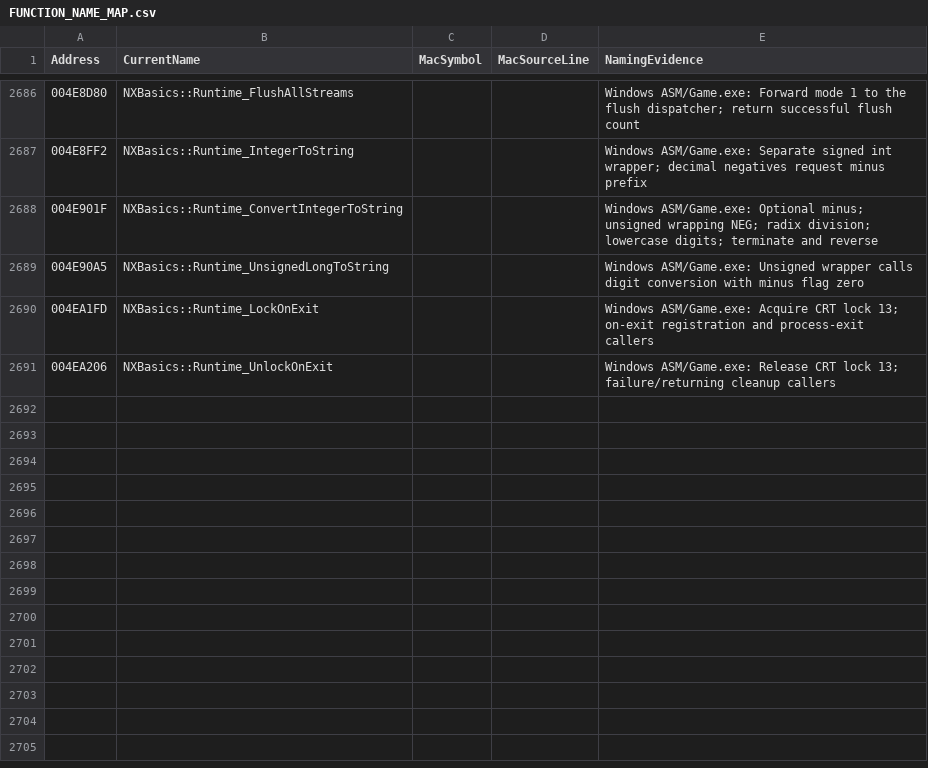
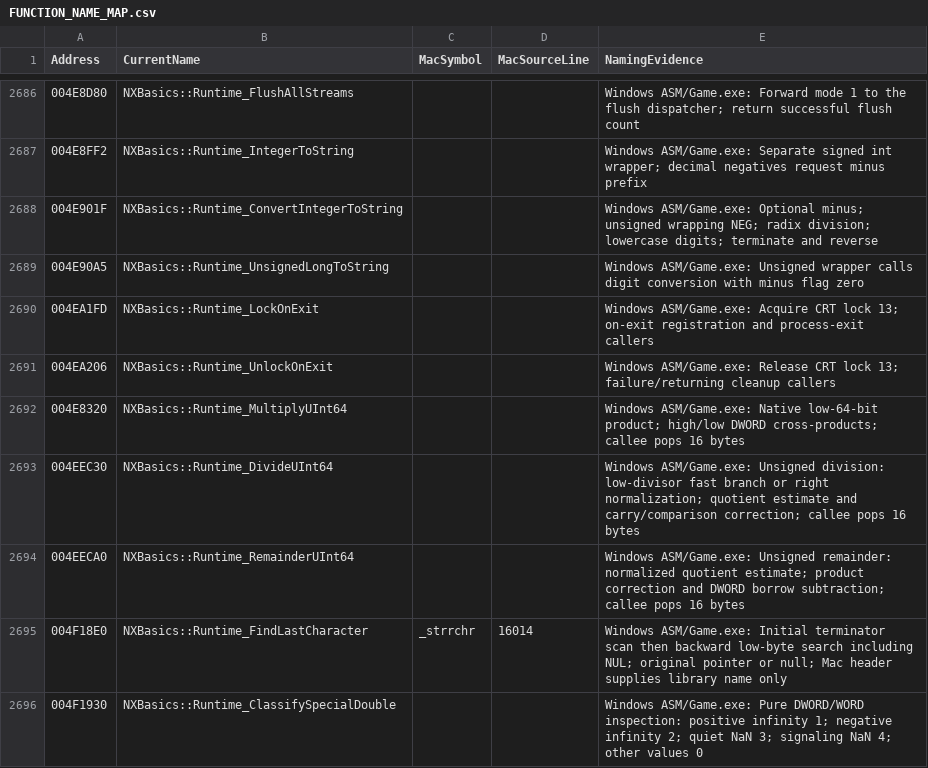
Before and after one commit to HaoJun0823/OpenVikings_cpp, a CSV file: docs/FUNCTION_NAME_MAP.csv, drawn as a sheet; only a part is shown, gaps mark what is left out.

Commit message:
Reconstruct Win32 DWORD-pair arithmetic and byte classification leaves

```diff
--- a/docs/FUNCTION_NAME_MAP.csv
+++ b/docs/FUNCTION_NAME_MAP.csv
@@ -2691 +2691,6 @@ Address,CurrentName,MacSymbol,MacSourceLine,NamingEvidence
 004EA206,NXBasics::Runtime_UnlockOnExit,,,Windows ASM/Game.exe: Release CRT lock 13; failure/returning cleanup callers
+004E8320,NXBasics::Runtime_MultiplyUInt64,,,Windows ASM/Game.exe: Native low-64-bit product; high/low DWORD cross-products; callee pops 16 bytes
+004EEC30,NXBasics::Runtime_DivideUInt64,,,Windows ASM/Game.exe: Unsigned division: low-divisor fast branch or right normalization; quotient estimate and carry/comparison correction; callee pops 16 bytes
+004EECA0,NXBasics::Runtime_RemainderUInt64,,,Windows ASM/Game.exe: Unsigned remainder: normalized quotient estimate; product correction and DWORD borrow subtraction; callee pops 16 bytes
+004F18E0,NXBasics::Runtime_FindLastCharacter,_strrchr,16014,Windows ASM/Game.exe: Initial terminator scan then backward low-byte search including NUL; original pointer or null; Mac header supplies library name only
+004F1930,NXBasics::Runtime_ClassifySpecialDouble,,,Windows ASM/Game.exe: Pure DWORD/WORD inspection: positive infinity 1; negative infinity 2; quiet NaN 3; signaling NaN 4; other values 0
```
Also changed, not shown: 9 other files.
